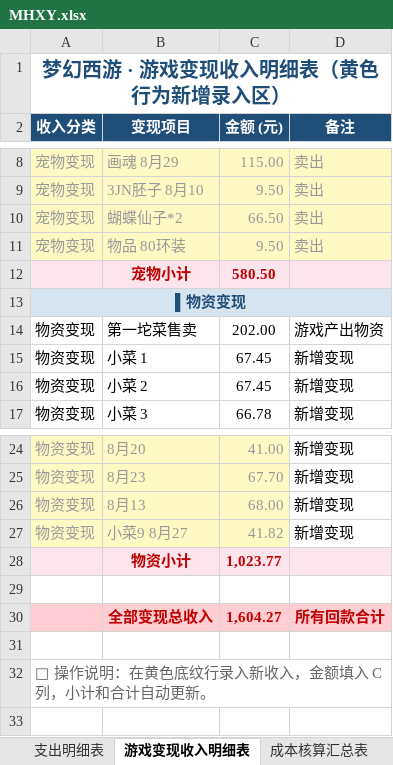
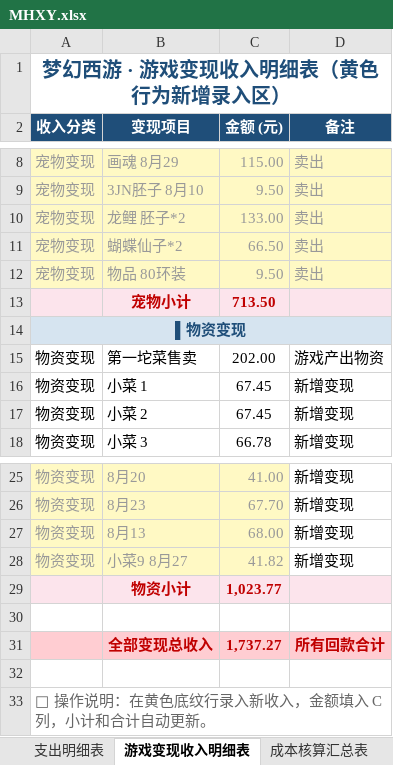
Before and after one commit to chenlong5469-ui/chenlong5469-ui.github.io, an Excel workbook: now/MHXY.xlsx, sheet 游戏变现收入明细表, drawn as a sheet; only a part is shown, gaps mark what is left out; values as stored, in another font and other column widths than the file's, no borders; addresses are those after the commit; the diff names each change by its address in the sheet, - before the commit and + after, or states it on an @@ line.

Commit message:
chore: 更新 now/MHXY.xlsx 数据
Co-Authored-By: AtomCode (GLM-5.3) <noreply@atomgit.com>

```diff
--- a/now/MHXY.xlsx (sheet 游戏变现收入明细表)
+++ b/now/MHXY.xlsx (sheet 游戏变现收入明细表)
+row 10: 宠物变现 | 龙鲤 胚子*2 | 133.00 | 卖出
-C13 (金额 (元)): 580.50
+C13 (金额 (元)): 713.50
-C31 (金额 (元)): 1,604.27
+C31 (金额 (元)): 1,737.27
```
Also changed, not shown: sheet 成本核算汇总表, formulas that keep their value.
